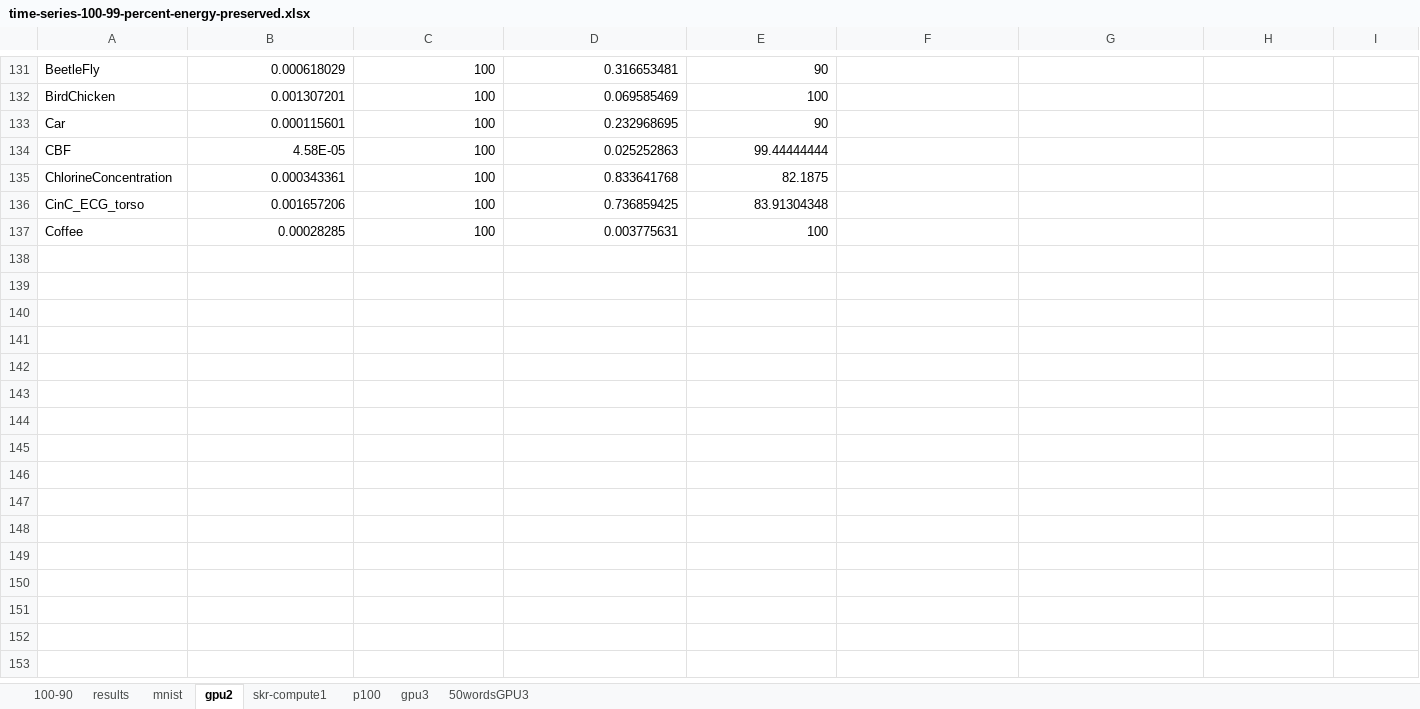
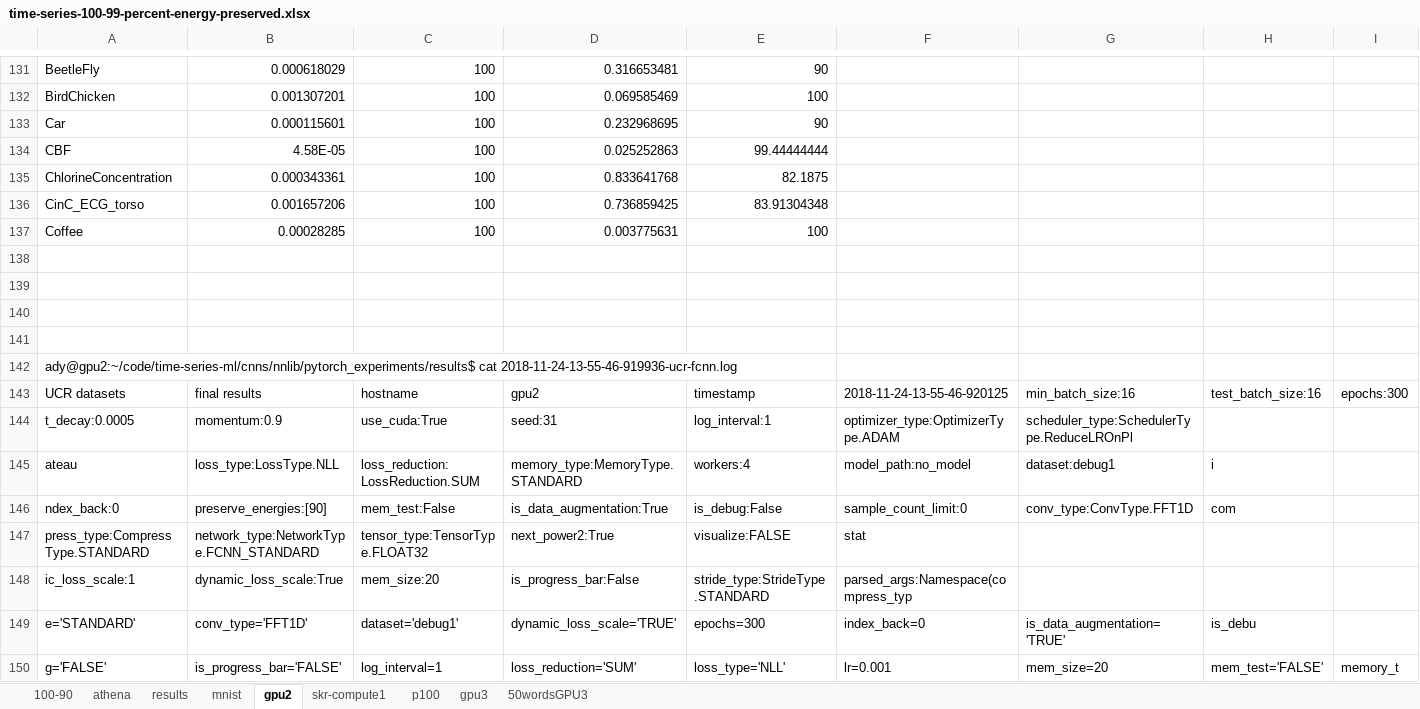
Before and after one commit to adam-dziedzic/bandlimited-cnns, an Excel workbook: results/time-series-100-99-percent-energy-preserved.xlsx, sheet gpu2, drawn as a sheet; only a part is shown, gaps mark what is left out; values as stored, in another font and other column widths than the file's, no borders; rows hold the shown columns only; the diff covers the shown part only; the diff names each change by its address in the sheet, - before the commit and + after, or states it on an @@ line.

```diff
--- a/results/time-series-100-99-percent-energy-preserved.xlsx (sheet gpu2)
+++ b/results/time-series-100-99-percent-energy-preserved.xlsx (sheet gpu2)
+sheet tab: athena
+row 138: (empty)
+row 139: (empty)
+row 140: (empty)
+row 141: (empty)
+row 142: ady@gpu2:~/code/time-series-ml/cnns/nnlib/pytorch_experiments/results$ cat 2018-11-24-13-55-46-919936-ucr-fcnn.log
+row 143: UCR datasets | final results | hostname | gpu2 | timestamp | 2018-11-24-13-55-46-920125 | min_batch_size:16 | test_batch_size:16 | epochs:300
+row 144: t_decay:0.0005 | momentum:0.9 | use_cuda:True | seed:31 | log_interval:1 | optimizer_type:OptimizerType.ADAM | scheduler_type:SchedulerType.ReduceLROnPl
+row 145: ateau | loss_type:LossType.NLL | loss_reduction:LossReduction.SUM | memory_type:MemoryType.STANDARD | workers:4 | model_path:no_model | dataset:debug1 | i
+row 146: ndex_back:0 | preserve_energies:[90] | mem_test:False | is_data_augmentation:True | is_debug:False | sample_count_limit:0 | conv_type:ConvType.FFT1D | com
+row 147: press_type:CompressType.STANDARD | network_type:NetworkType.FCNN_STANDARD | tensor_type:TensorType.FLOAT32 | next_power2:True | visualize:FALSE | stat
+row 148: ic_loss_scale:1 | dynamic_loss_scale:True | mem_size:20 | is_progress_bar:False | stride_type:StrideType.STANDARD | parsed_args:Namespace(compress_typ
+row 149: e='STANDARD' | conv_type='FFT1D' | dataset='debug1' | dynamic_loss_scale='TRUE' | epochs=300 | index_back=0 | is_data_augmentation='TRUE' | is_debu
+row 150: g='FALSE' | is_progress_bar='FALSE' | log_interval=1 | loss_reduction='SUM' | loss_type='NLL' | lr=0.001 | mem_size=20 | mem_test='FALSE' | memory_t
```
Also changed, not shown: 12 added rows elsewhere in this sheet, sheet gpu3, sheet skr-compute1, sheet 100-90, sheet results, formulas that keep their value, 3 other files.
